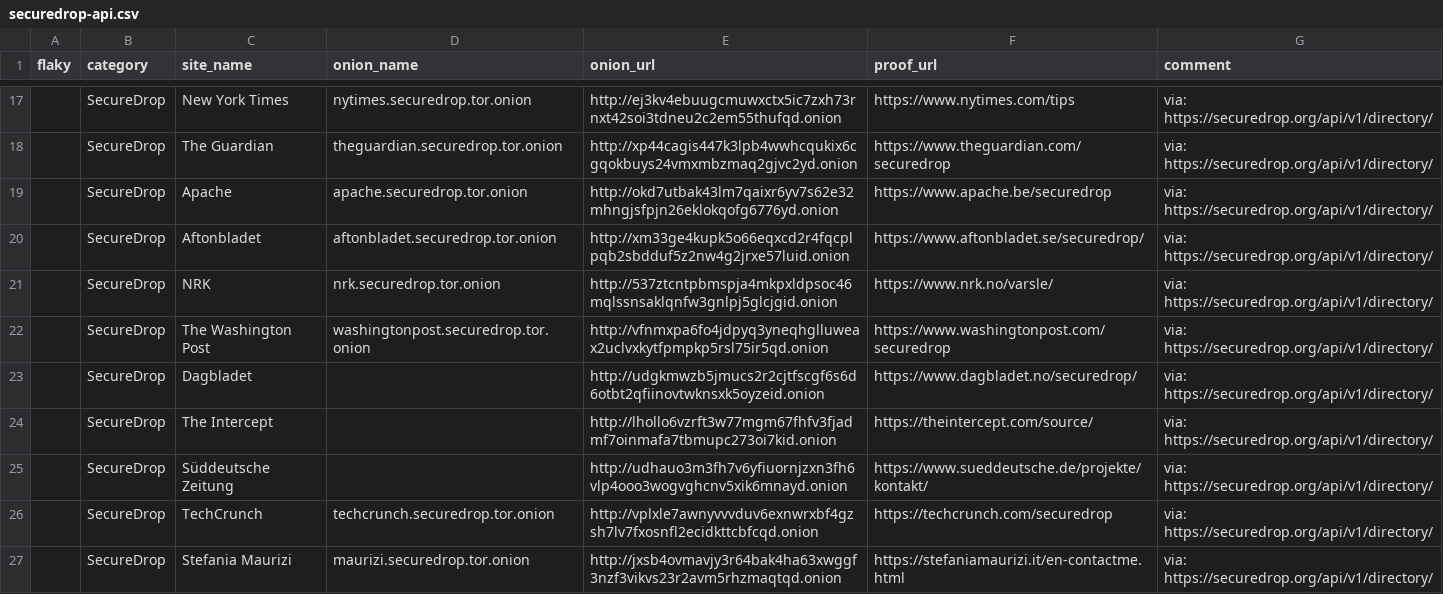
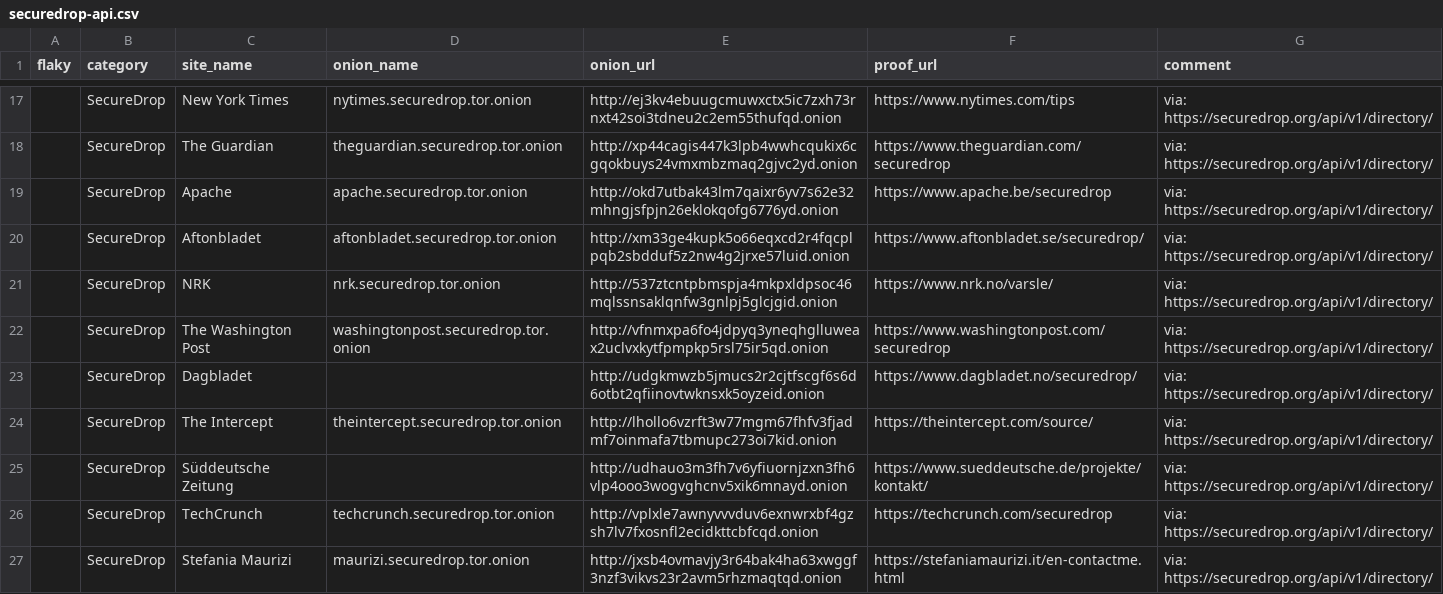
Before and after one commit to alecmuffett/real-world-onion-sites, a CSV file: securedrop-api.csv, drawn as a sheet; only a part is shown, gaps mark what is left out.

```diff
--- a/securedrop-api.csv
+++ b/securedrop-api.csv
@@ -23,3 +23,3 @@ flaky,category,site_name,onion_name,onion_url,proof_url,comment
 ,SecureDrop,Dagbladet,,http://udgkmwzb5jmucs2r2cjtfscgf6s6d6otbt2qfiinovtwknsxk5oyzeid.onion,https://www.dagbladet.no/securedrop/,via: https://securedrop.org/api/v1/directory/
-,SecureDrop,The Intercept,,http://lhollo6vzrft3w77mgm67fhfv3fjadmf7oinmafa7tbmupc273oi7kid.onion,https://theintercept.com/source/,via: https://securedrop.org/api/v1/directory/
+,SecureDrop,The Intercept,theintercept.securedrop.tor.onion,http://lhollo6vzrft3w77mgm67fhfv3fjadmf7oinmafa7tbmupc273oi7kid.onion,https://theintercept.com/source/,via: https://securedrop.org/api/v1/directory/
 ,SecureDrop,Süddeutsche Zeitung,,http://udhauo3m3fh7v6yfiuornjzxn3fh6vlp4ooo3wogvghcnv5xik6mnayd.onion,https://www.sueddeutsche.de/projekte/kontakt/,via: https://securedrop.org/api/v1/directory/
```
Also changed, not shown: 1 other file.
